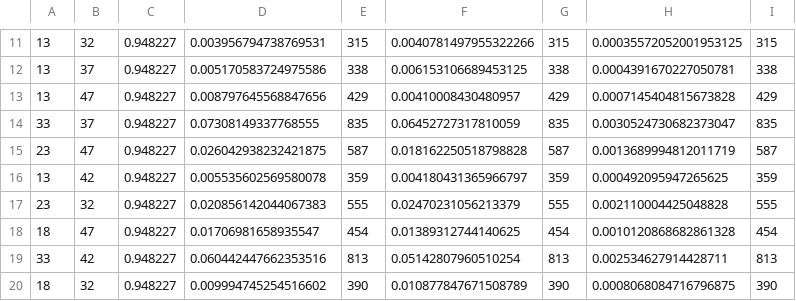
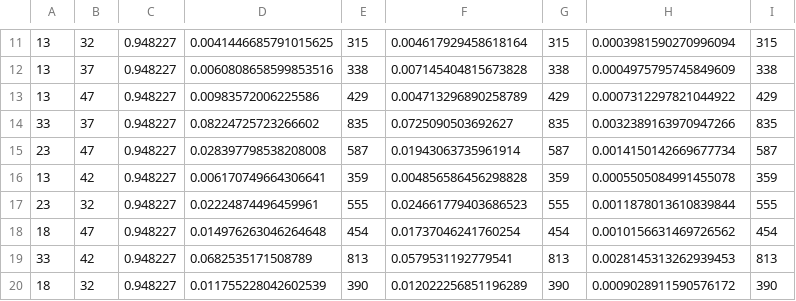
Before and after one commit to Patrick-McKeever/algos_final, a CSV file: bipartite_benchmark.csv, drawn as a sheet; only a part is shown, gaps mark what is left out; the diff covers the shown part only.

```diff
--- a/bipartite_benchmark.csv
+++ b/bipartite_benchmark.csv
@@ -11,10 +11,10 @@
-13,32,0.948227,0.003956794738769531,315,0.0040781497955322266,315,0.00035572052001953125,315
-13,37,0.948227,0.005170583724975586,338,0.006153106689453125,338,0.0004391670227050781,338
-13,47,0.948227,0.008797645568847656,429,0.00410008430480957,429,0.0007145404815673828,429
-33,37,0.948227,0.07308149337768555,835,0.06452727317810059,835,0.0030524730682373047,835
-23,47,0.948227,0.026042938232421875,587,0.018162250518798828,587,0.0013689994812011719,587
-13,42,0.948227,0.005535602569580078,359,0.004180431365966797,359,0.000492095947265625,359
-23,32,0.948227,0.020856142044067383,555,0.02470231056213379,555,0.002110004425048828,555
-18,47,0.948227,0.01706981658935547,454,0.01389312744140625,454,0.0010120868682861328,454
-33,42,0.948227,0.060442447662353516,813,0.05142807960510254,813,0.002534627914428711,813
-18,32,0.948227,0.009994745254516602,390,0.010877847671508789,390,0.0008068084716796875,390
+13,32,0.948227,0.0041446685791015625,315,0.004617929458618164,315,0.0003981590270996094,315
+13,37,0.948227,0.0060808658599853516,338,0.007145404815673828,338,0.0004975795745849609,338
+13,47,0.948227,0.00983572006225586,429,0.004713296890258789,429,0.0007312297821044922,429
+33,37,0.948227,0.08224725723266602,835,0.0725090503692627,835,0.0032389163970947266,835
+23,47,0.948227,0.028397798538208008,587,0.01943063735961914,587,0.0014150142669677734,587
+13,42,0.948227,0.006170749664306641,359,0.004856586456298828,359,0.0005505084991455078,359
+23,32,0.948227,0.02224874496459961,555,0.024661779403686523,555,0.0011878013610839844,555
+18,47,0.948227,0.014976263046264648,454,0.01737046241760254,454,0.0010156631469726562,454
+33,42,0.948227,0.0682535171508789,813,0.0579531192779541,813,0.0028145313262939453,813
+18,32,0.948227,0.011755228042602539,390,0.012022256851196289,390,0.0009028911590576172,390
```
Also changed, not shown: 45 edited cells elsewhere in this file, fixeddegree_benchmark.csv, mesh_benchmark.csv, 4 other files.
